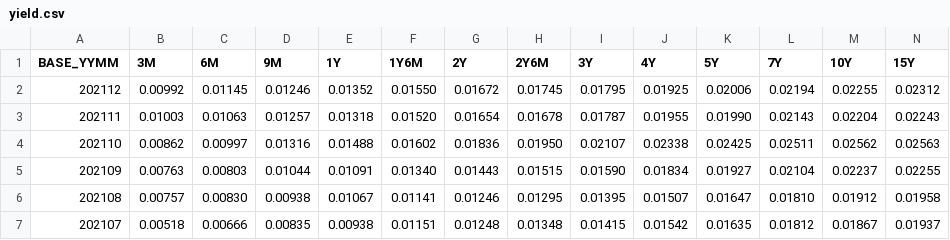
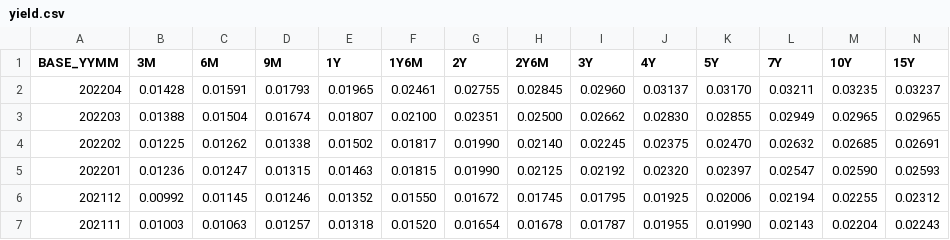
Before and after one commit to lee3jjang/esgrs, a CSV file: data/yield.csv, drawn as a sheet; only a part is shown; the shorter side is filled out with more unchanged rows; rows hold the shown columns only; the diff names each change by its address in the sheet, - before the commit and + after, or states it on an @@ line.

```diff
--- a/data/yield.csv
+++ b/data/yield.csv
+row 2: 202204 | 0.01428 | 0.01591 | 0.01793 | 0.01965 | 0.02461 | 0.02755 | 0.02845 | 0.02960 | 0.03137 | 0.03170 | 0.03211 | 0.03235 | 0.03237
+row 3: 202203 | 0.01388 | 0.01504 | 0.01674 | 0.01807 | 0.02100 | 0.02351 | 0.02500 | 0.02662 | 0.02830 | 0.02855 | 0.02949 | 0.02965 | 0.02965
+row 4: 202202 | 0.01225 | 0.01262 | 0.01338 | 0.01502 | 0.01817 | 0.01990 | 0.02140 | 0.02245 | 0.02375 | 0.02470 | 0.02632 | 0.02685 | 0.02691
+row 5: 202201 | 0.01236 | 0.01247 | 0.01315 | 0.01463 | 0.01815 | 0.01990 | 0.02125 | 0.02192 | 0.02320 | 0.02397 | 0.02547 | 0.02590 | 0.02593
```
Also changed, not shown: data/swaption.csv, 10 other files.
